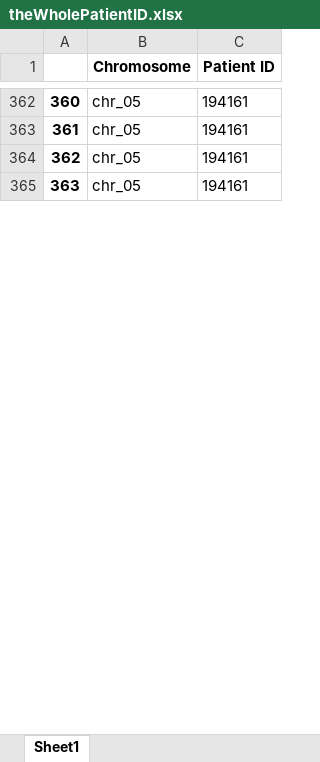
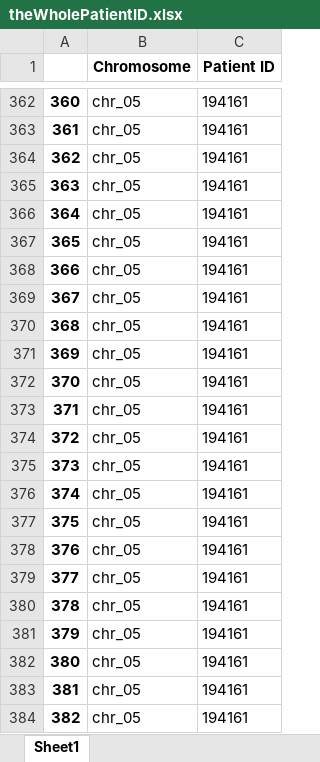
Before and after one commit to YangChuan80/MachineLearning, an Excel workbook: KaryotypingPinnacle/CNN/theWholePatientID.xlsx, sheet Sheet1, drawn as a sheet; only a part is shown, gaps mark what is left out; values as stored, in another font and other column widths than the file's, no borders; the diff covers the shown part only; the diff names each change by its address in the sheet, - before the commit and + after, or states it on an @@ line.

```diff
--- a/KaryotypingPinnacle/CNN/theWholePatientID.xlsx (sheet Sheet1)
+++ b/KaryotypingPinnacle/CNN/theWholePatientID.xlsx (sheet Sheet1)
+row 366: 364 | chr_05 | 194161
+row 367: 365 | chr_05 | 194161
+row 368: 366 | chr_05 | 194161
+row 369: 367 | chr_05 | 194161
+row 370: 368 | chr_05 | 194161
+row 371: 369 | chr_05 | 194161
+row 372: 370 | chr_05 | 194161
+row 373: 371 | chr_05 | 194161
+row 374: 372 | chr_05 | 194161
+row 375: 373 | chr_05 | 194161
+row 376: 374 | chr_05 | 194161
+row 377: 375 | chr_05 | 194161
+row 378: 376 | chr_05 | 194161
+row 379: 377 | chr_05 | 194161
+row 380: 378 | chr_05 | 194161
+row 381: 379 | chr_05 | 194161
+row 382: 380 | chr_05 | 194161
+row 383: 381 | chr_05 | 194161
+row 384: 382 | chr_05 | 194161
```
Also changed, not shown: other rows of this sheet, KaryotypingPinnacle/CNN/Unique_patientID.xlsx, KaryotypingPinnacle/CNN/theWholeCount.xlsx, 25 other files.
